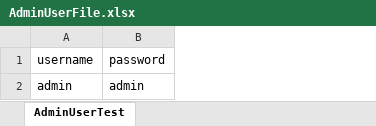
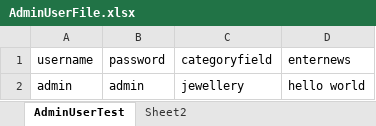
Before and after one commit to SRUTHIK94/7RMyproject, an Excel workbook: 7RSuperMarketProject/src/main/resources/AdminUserFile.xlsx, sheet AdminUserTest, drawn as a sheet; values as stored, in another font and other column widths than the file's, no borders; the diff names each change by its address in the sheet, - before the commit and + after, or states it on an @@ line.

```diff
--- a/7RSuperMarketProject/src/main/resources/AdminUserFile.xlsx (sheet AdminUserTest)
+++ b/7RSuperMarketProject/src/main/resources/AdminUserFile.xlsx (sheet AdminUserTest)
+sheet tab: Sheet2
+column C (categoryfield), row 2: jewellery
+column D (enternews), row 2: hello world
```
Also changed, not shown: 7RSuperMarketProject/target/classes/AdminUserFile.xlsx, 21 other files.
